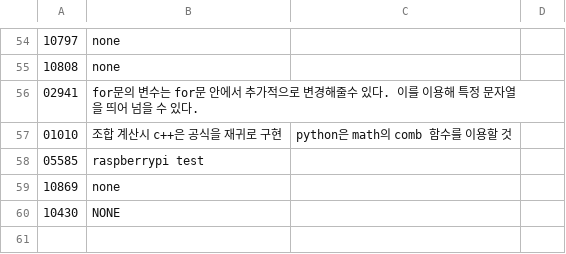
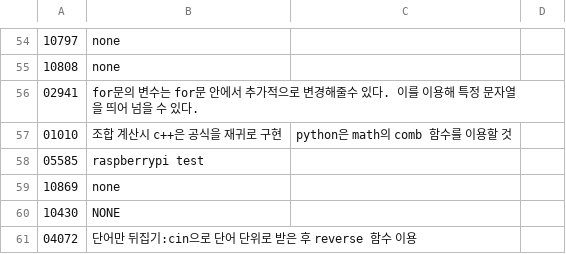
Before and after one commit to bbasung1/baekjoonpratice, a CSV file: whatilearn.csv, drawn as a sheet; only a part is shown, gaps mark what is left out; the diff names each change by its address in the sheet, - before the commit and + after, or states it on an @@ line.

```diff
--- a/whatilearn.csv
+++ b/whatilearn.csv
+row 61: 04072 | 단어만 뒤집기:cin으로 단어 단위로 받은 후 reverse 함수 이용
```
Also changed, not shown: 2 other files.
